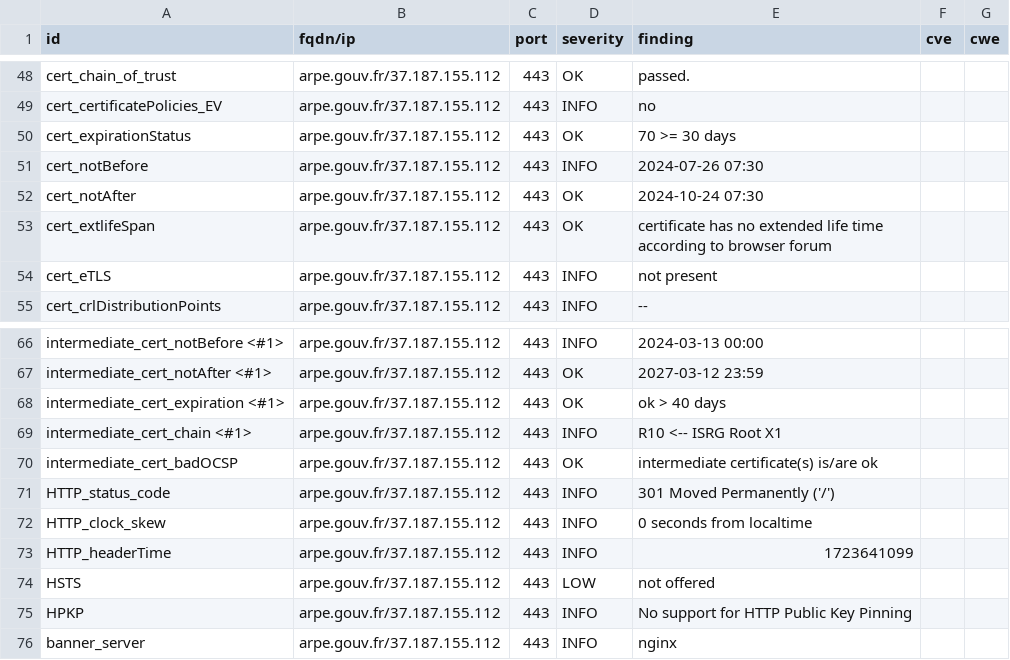
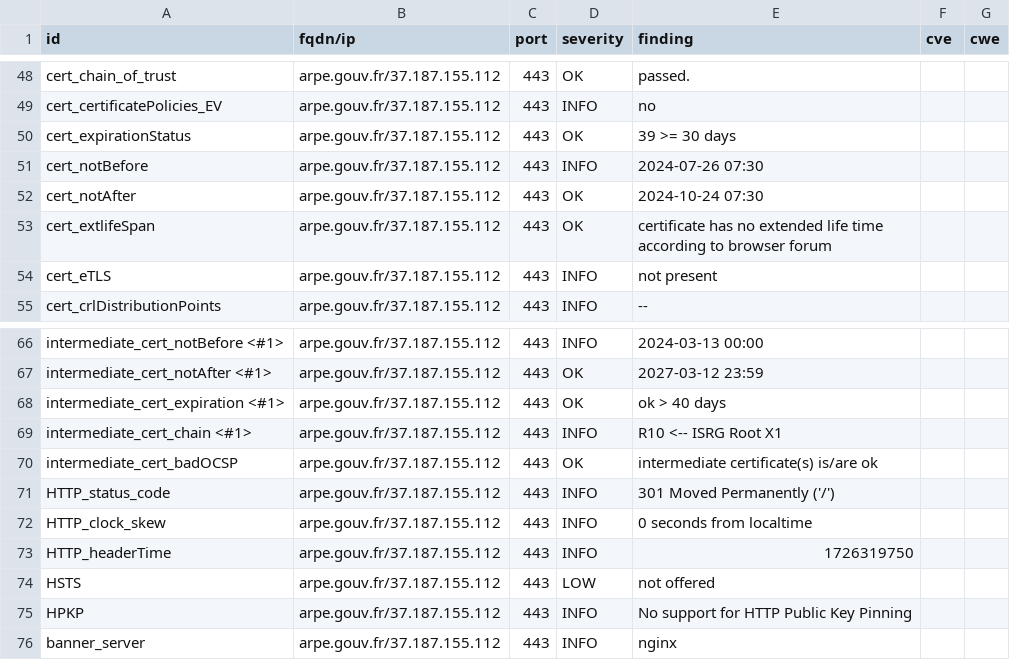
Before and after one commit to GKO-org/dashlordPrd1, a CSV file: results/aHR0cHM6Ly9hcnBlLmdvdXYuZnI=/testssl.csv, drawn as a sheet; only a part is shown, gaps mark what is left out.

```diff
--- a/results/aHR0cHM6Ly9hcnBlLmdvdXYuZnI=/testssl.csv
+++ b/results/aHR0cHM6Ly9hcnBlLmdvdXYuZnI=/testssl.csv
@@ -49,3 +49,3 @@
 "cert_certificatePolicies_EV","arpe.gouv.fr/37.187.155.112","443","INFO","no","",""
-"cert_expirationStatus","arpe.gouv.fr/37.187.155.112","443","OK","70 >= 30 days","",""
+"cert_expirationStatus","arpe.gouv.fr/37.187.155.112","443","OK","39 >= 30 days","",""
 "cert_notBefore","arpe.gouv.fr/37.187.155.112","443","INFO","2024-07-26 07:30","",""
@@ -72,3 +72,3 @@
 "HTTP_clock_skew","arpe.gouv.fr/37.187.155.112","443","INFO","0 seconds from localtime","",""
-"HTTP_headerTime","arpe.gouv.fr/37.187.155.112","443","INFO","1723641099","",""
+"HTTP_headerTime","arpe.gouv.fr/37.187.155.112","443","INFO","1726319750","",""
 "HSTS","arpe.gouv.fr/37.187.155.112","443","LOW","not offered","",""
```
Also changed, not shown: 9 other files.
